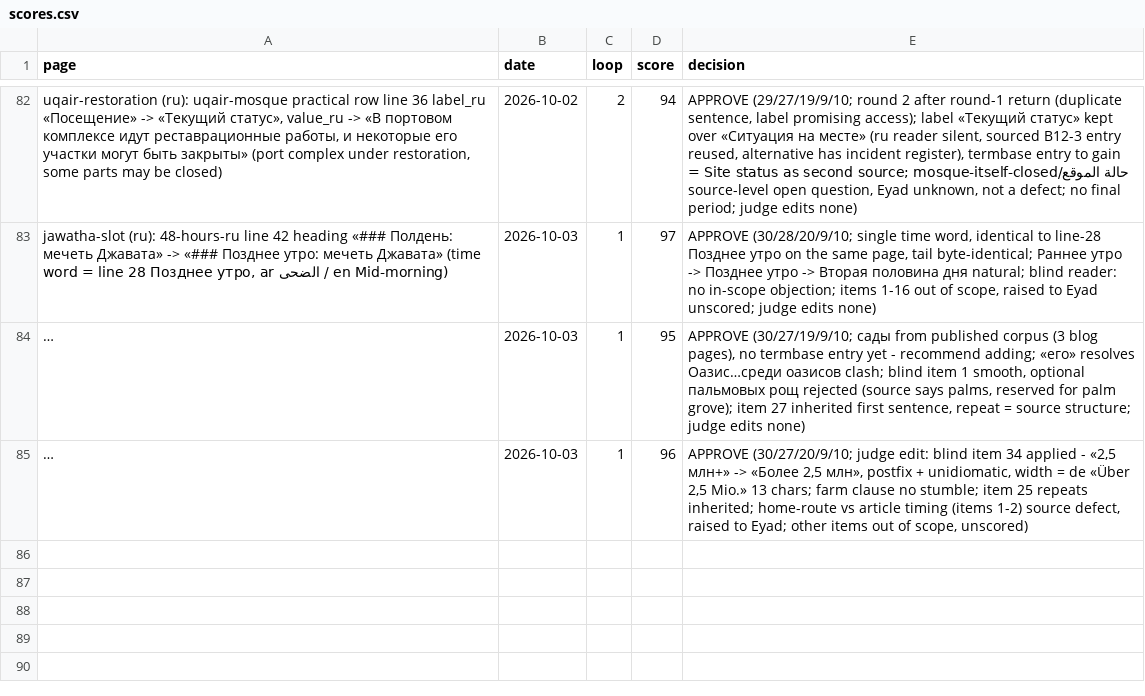
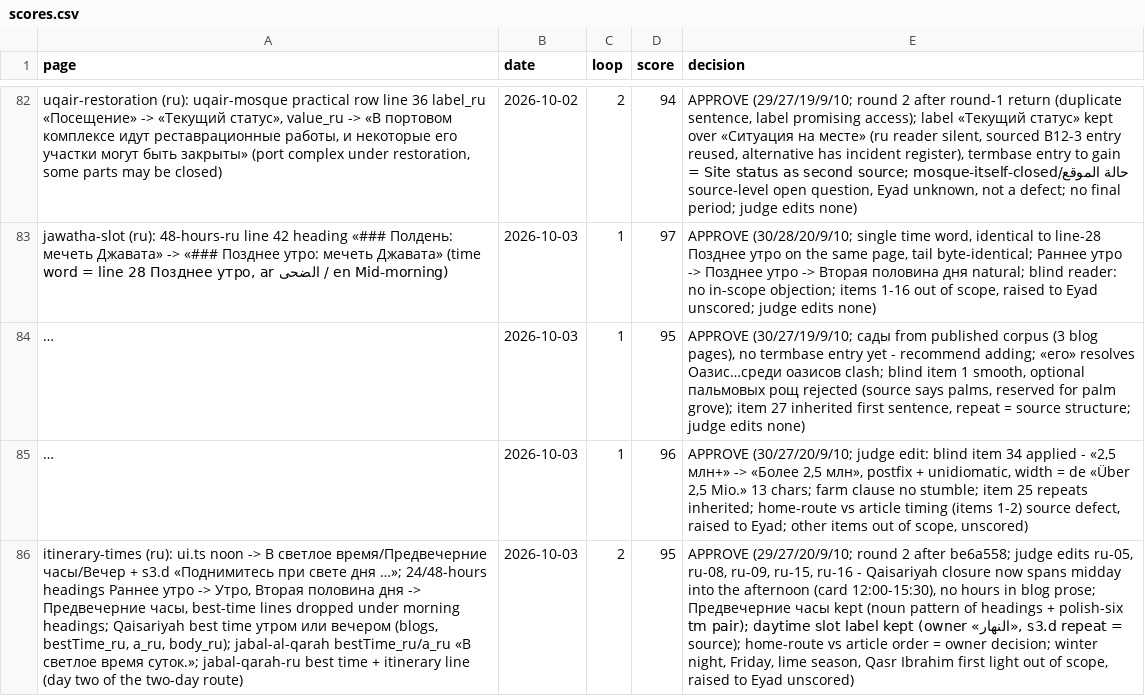
Before and after one commit to eyad62689-lab/visit-alahsa, a CSV file: ru-translation/memory/scores.csv, drawn as a sheet; only a part is shown, gaps mark what is left out; long unchanged cells end in …; the diff names each change by its address in the sheet, - before the commit and + after, or states it on an @@ line.

Commit message:
content(de/ru/zh): Qarah by day, Qaisariyah morning or evening (closed midday to afternoon), lime farm late afternoon; home route slots; judged 94/95/94

```diff
--- a/ru-translation/memory/scores.csv
+++ b/ru-translation/memory/scores.csv
+row 86: itinerary-times (ru): ui.ts noon -> В светлое время/Предвечерние часы/Вечер + s3.d «Поднимитесь при свете дня …»; 24/48-hours headings Раннее утро -> Утро, Вторая половина дня -> Предвечерние часы, best-time lines dropped under morning headings; Qaisariyah best time утром или вечером (blogs, bestTime_ru, a_ru, body_ru); jabal-al-qarah bestTime_ru/a_ru «В светлое время суток.»; jabal-qarah-ru best time + itinerary line (day two of the two-day route) | 2026-10-03 | 2 | 95 | APPROVE (29/27/20/9/10; round 2 after be6a558; judge edits ru-05, ru-08, ru-09, ru-15, ru-16 - Qaisariyah closure now spans midday into the afternoon (card 12:00-15:30), no hours in blog prose; Предвечерние часы kept (noun pattern of headings + polish-six tm pair); daytime slot label kept (owner «النهار», s3.d repeat = source); home-route vs article order = owner decision; winter night, Friday, lime season, Qasr Ibrahim first light out of scope, raised to Eyad unscored)
```
Also changed, not shown: de-translation/memory/scores.csv, zh-translation/memory/scores.csv, 27 other files.
